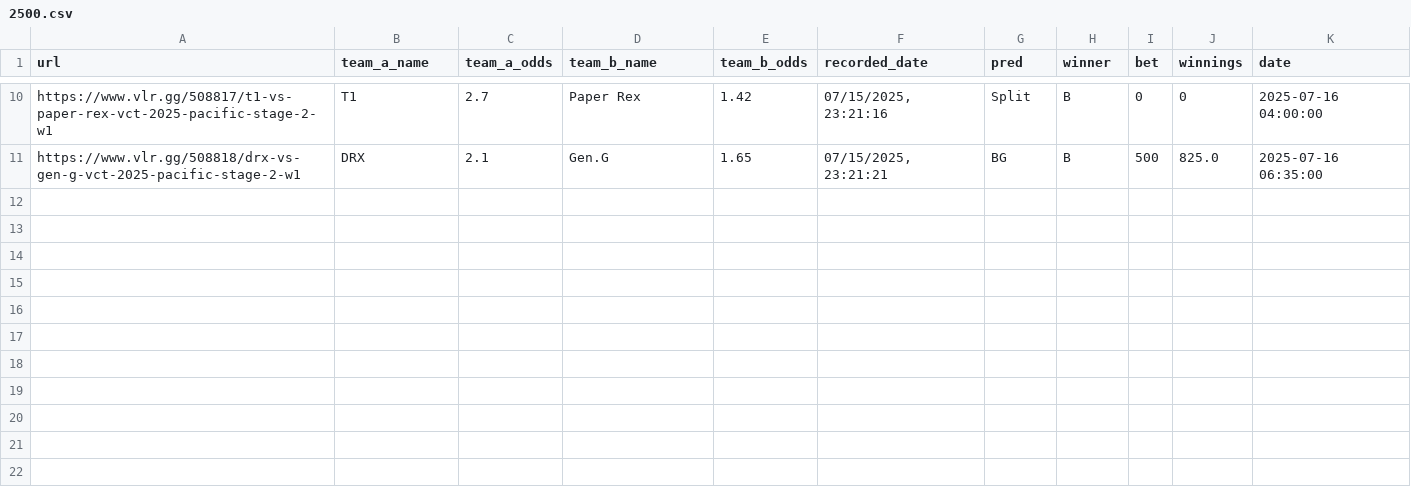
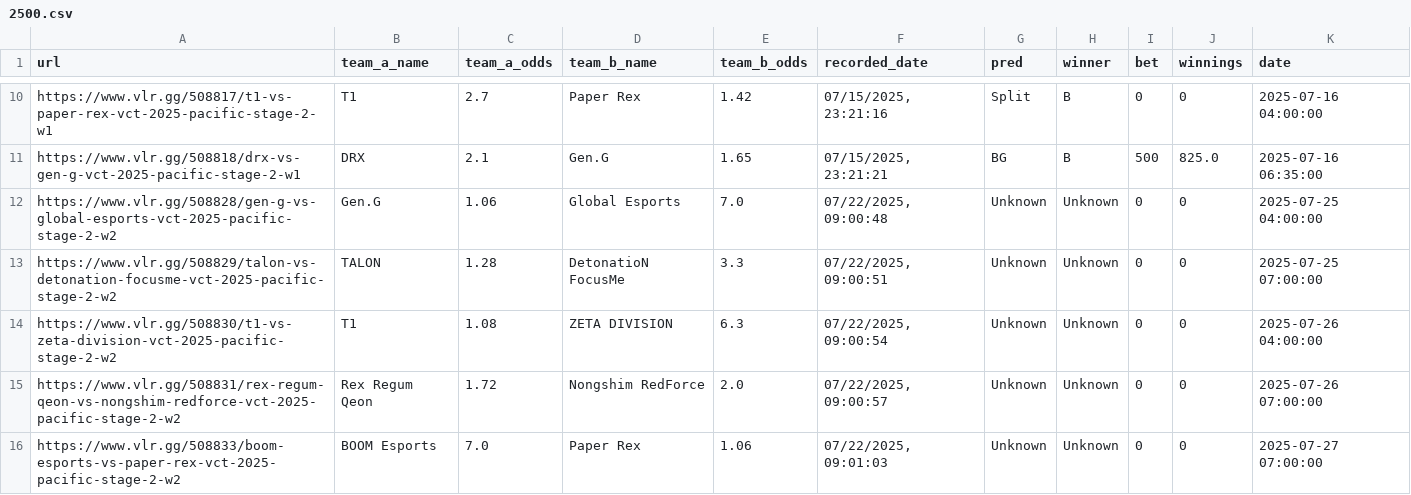
Before and after one commit to mrshmllow/platchat-backtest, a CSV file: 2500.csv, drawn as a sheet; only a part is shown, gaps mark what is left out.

```diff
--- a/2500.csv
+++ b/2500.csv
@@ -11 +11,6 @@ https://www.vlr.gg/508817/t1-vs-paper-rex-vct-2025-pacific-stage-2-w1	T1	2.7	Pap
 https://www.vlr.gg/508818/drx-vs-gen-g-vct-2025-pacific-stage-2-w1	DRX	2.1	Gen.G	1.65	07/15/2025, 23:21:21	BG	B	500	825.0	2025-07-16 06:35:00
+https://www.vlr.gg/508828/gen-g-vs-global-esports-vct-2025-pacific-stage-2-w2	Gen.G	1.06	Global Esports	7.0	07/22/2025, 09:00:48	Unknown	Unknown	0	0	2025-07-25 04:00:00
+https://www.vlr.gg/508829/talon-vs-detonation-focusme-vct-2025-pacific-stage-2-w2	TALON	1.28	DetonatioN FocusMe	3.3	07/22/2025, 09:00:51	Unknown	Unknown	0	0	2025-07-25 07:00:00
+https://www.vlr.gg/508830/t1-vs-zeta-division-vct-2025-pacific-stage-2-w2	T1	1.08	ZETA DIVISION	6.3	07/22/2025, 09:00:54	Unknown	Unknown	0	0	2025-07-26 04:00:00
+https://www.vlr.gg/508831/rex-regum-qeon-vs-nongshim-redforce-vct-2025-pacific-stage-2-w2	Rex Regum Qeon	1.72	Nongshim RedForce	2.0	07/22/2025, 09:00:57	Unknown	Unknown	0	0	2025-07-26 07:00:00
+https://www.vlr.gg/508833/boom-esports-vs-paper-rex-vct-2025-pacific-stage-2-w2	BOOM Esports	7.0	Paper Rex	1.06	07/22/2025, 09:01:03	Unknown	Unknown	0	0	2025-07-27 07:00:00
```
Also changed, not shown: 2498.csv, 2499.csv, 1 other file.
